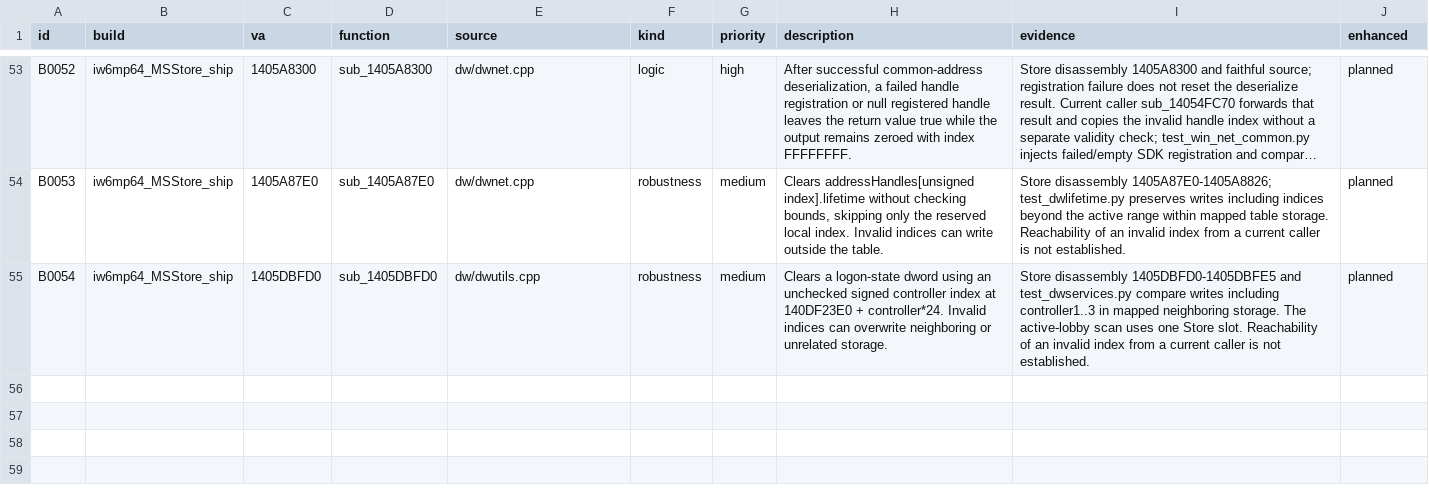
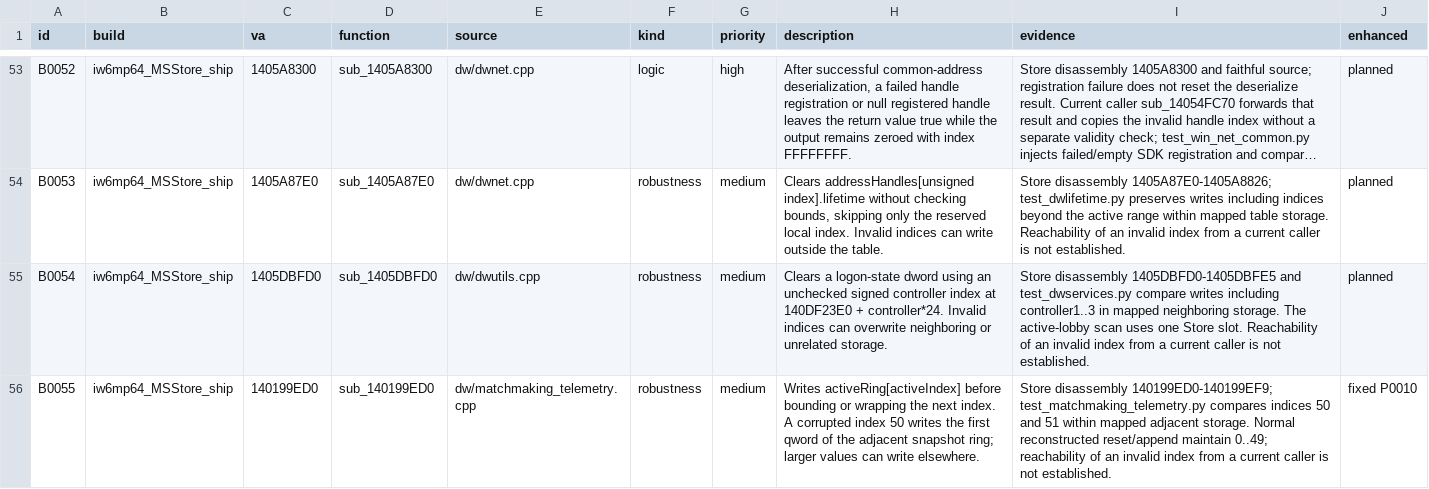
Before and after one commit to lizardpeter/ghosts-decomp, a TSV file: records/bugs.tsv, drawn as a sheet; only a part is shown, gaps mark what is left out; long unchanged cells end in ….

```diff
--- a/records/bugs.tsv
+++ b/records/bugs.tsv
@@ -55 +55,2 @@ B0053	iw6mp64_MSStore_ship	1405A87E0	sub_1405A87E0	dw/dwnet.cpp	robustness	mediu
 B0054	iw6mp64_MSStore_ship	1405DBFD0	sub_1405DBFD0	dw/dwutils.cpp	robustness	medium	Clears a logon-state dword using an unchecked signed controller index at 140DF23E0 + controller*24. Invalid indices can overwrite neighboring or unrelated storage.	Store disassembly 1405DBFD0-1405DBFE5 and test_dwservices.py compare writes including controller1..3 in mapped neighboring storage. The active-lobby scan uses one Store slot. Reachability of an invalid index from a current caller is not established.	planned
+B0055	iw6mp64_MSStore_ship	140199ED0	sub_140199ED0	dw/matchmaking_telemetry.cpp	robustness	medium	Writes activeRing[activeIndex] before bounding or wrapping the next index. A corrupted index 50 writes the first qword of the adjacent snapshot ring; larger values can write elsewhere.	Store disassembly 140199ED0-140199EF9; test_matchmaking_telemetry.py compares indices 50 and 51 within mapped adjacent storage. Normal reconstructed reset/append maintain 0..49; reachability of an invalid index from a current caller is not established.	fixed P0010
```
Also changed, not shown: records/functions.tsv, records/patches.tsv, 10 other files.
